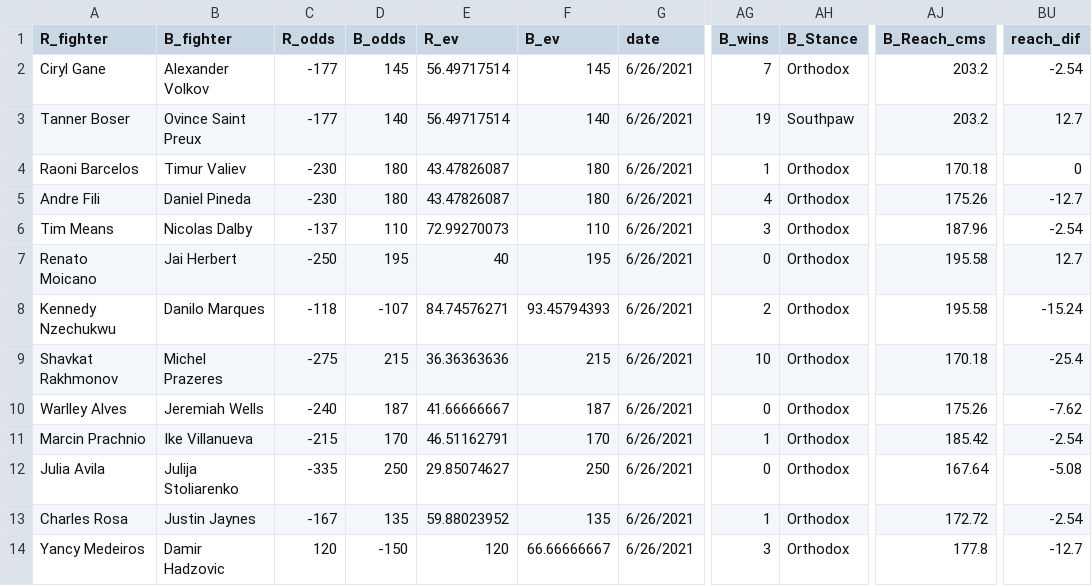
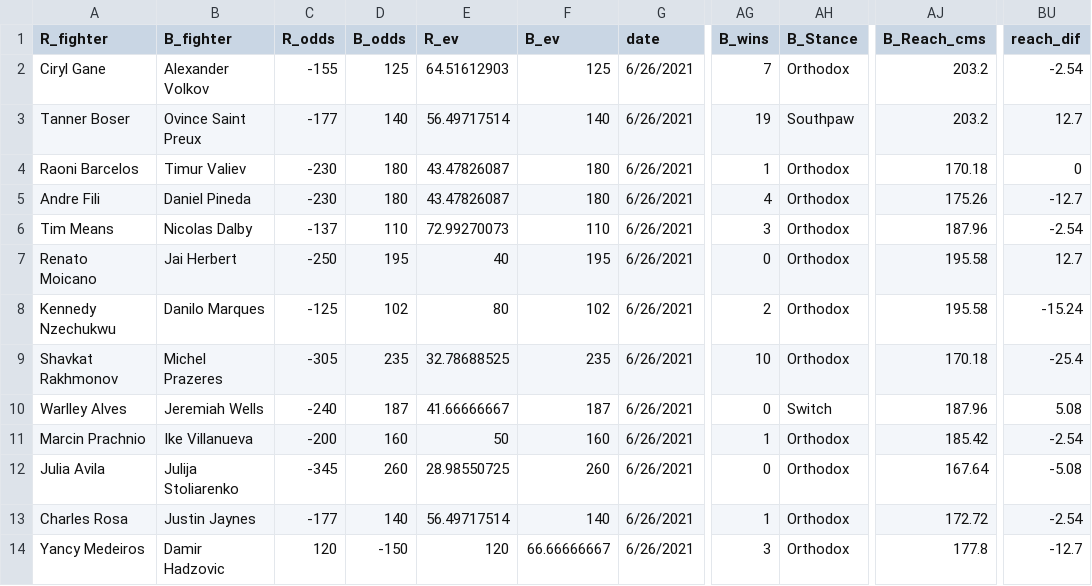
Before and after one commit to shortlikeafox/tiger-millionaire, a CSV file: data/kaggle_data/upcoming-event.csv, drawn as a sheet; only a part is shown, gaps mark what is left out; the diff names each change by its address in the sheet, - before the commit and + after, or states it on an @@ line.

Commit message:
Cleaned up a data source being saved in 2 spots

```diff
--- a/data/kaggle_data/upcoming-event.csv
+++ b/data/kaggle_data/upcoming-event.csv
-C2 (R_odds): -177
+C2 (R_odds): -155
-D2 (B_odds): 145
+D2 (B_odds): 125
-E2 (R_ev): 56.49717514
+E2 (R_ev): 64.51612903
-F2 (B_ev): 145
+F2 (B_ev): 125
-C8 (R_odds): -118
+C8 (R_odds): -125
-D8 (B_odds): -107
+D8 (B_odds): 102
-E8 (R_ev): 84.74576271
+E8 (R_ev): 80
-F8 (B_ev): 93.45794393
+F8 (B_ev): 102
-C9 (R_odds): -275
+C9 (R_odds): -305
-D9 (B_odds): 215
+D9 (B_odds): 235
-E9 (R_ev): 36.36363636
+E9 (R_ev): 32.78688525
-F9 (B_ev): 215
+F9 (B_ev): 235
-AH10 (B_Stance): Orthodox
+AH10 (B_Stance): Switch
-AJ10 (B_Reach_cms): 175.26
+AJ10 (B_Reach_cms): 187.96
-BU10 (reach_dif): -7.62
+BU10 (reach_dif): 5.08
-C11 (R_odds): -215
+C11 (R_odds): -200
-D11 (B_odds): 170
+D11 (B_odds): 160
-E11 (R_ev): 46.51162791
+E11 (R_ev): 50
-F11 (B_ev): 170
+F11 (B_ev): 160
-C12 (R_odds): -335
+C12 (R_odds): -345
-D12 (B_odds): 250
+D12 (B_odds): 260
-E12 (R_ev): 29.85074627
+E12 (R_ev): 28.98550725
-F12 (B_ev): 250
+F12 (B_ev): 260
-C13 (R_odds): -167
+C13 (R_odds): -177
-D13 (B_odds): 135
+D13 (B_odds): 140
-E13 (R_ev): 59.88023952
+E13 (R_ev): 56.49717514
-F13 (B_ev): 135
+F13 (B_ev): 140
```
Also changed, not shown: event_scraper/scraper_helpers/scraped_event.csv, event_scraper/scraper_helpers/scraped_event_with_ranks.csv, 30 other files.
